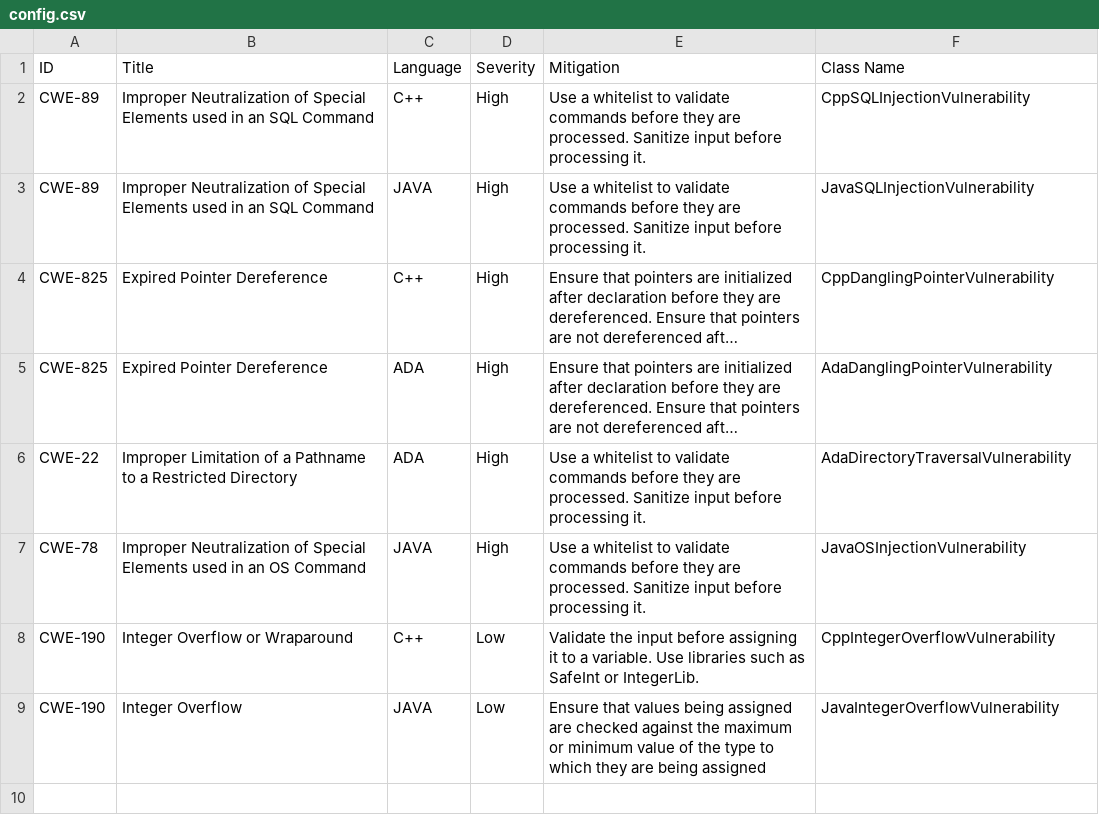
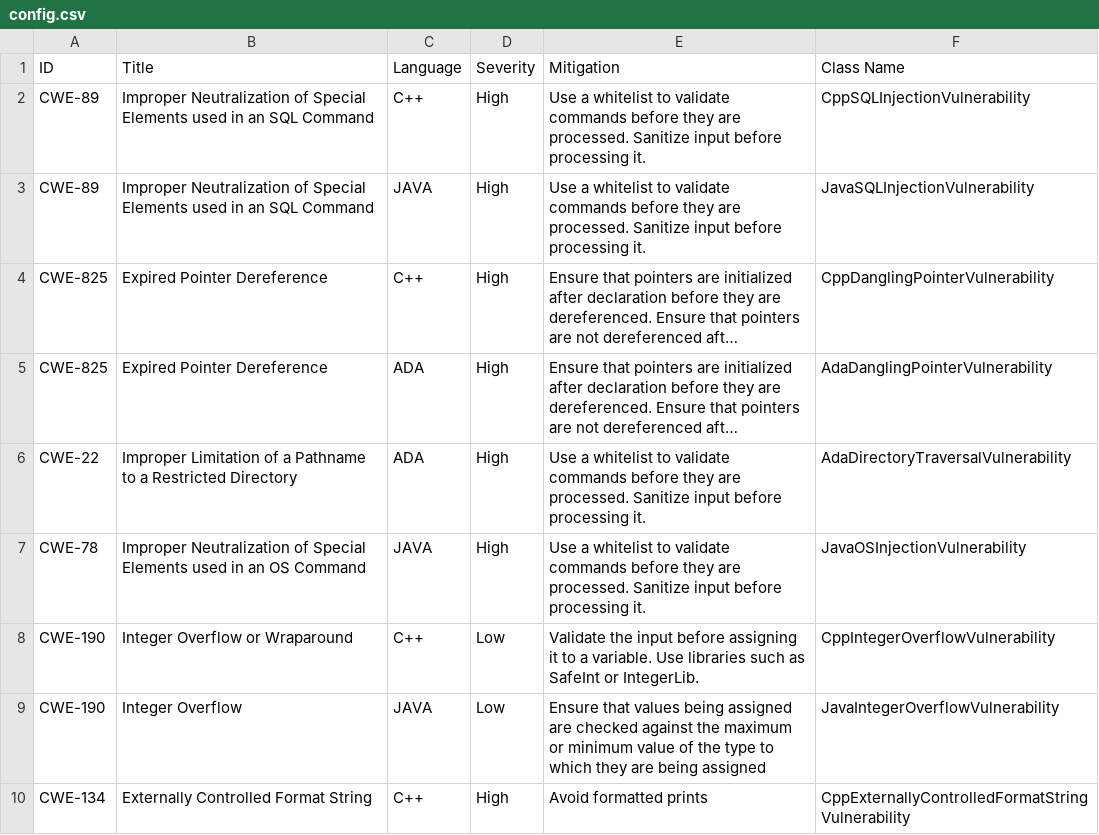
Before and after one commit to TeamEmuRU/SWIntegrity, a CSV file: vulnerabilities/config.csv, drawn as a sheet; long unchanged cells end in …; the diff names each change by its address in the sheet, - before the commit and + after, or states it on an @@ line.

Commit message:
externally controlled formatted strings cpp

```diff
--- a/vulnerabilities/config.csv
+++ b/vulnerabilities/config.csv
+row 10: CWE-134 | Externally Controlled Format String | C++ | High | Avoid formatted prints | CppExternallyControlledFormatStringVulnerability
```
Also changed, not shown: 1 other file.
